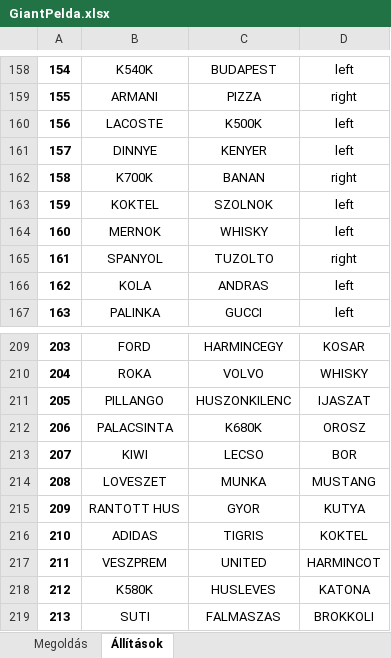
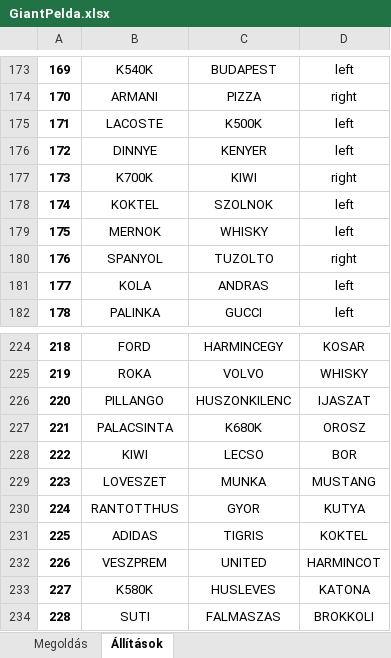
Before and after one commit to Teaching-projects/SZE-Peku221b, an Excel workbook: GA_POC/GiantPelda.xlsx, sheet Állítások, drawn as a sheet; only a part is shown, gaps mark what is left out; values as stored, in another font and other column widths than the file's, no borders; addresses are those after the commit; the diff covers the shown part only; the diff names each change by its address in the sheet, - before the commit and + after, or states it on an @@ line.

```diff
--- a/GA_POC/GiantPelda.xlsx (sheet Állítások)
+++ b/GA_POC/GiantPelda.xlsx (sheet Állítások)
@@ column A renumbered from row 159 down @@
-C177: BANAN
+C177: KIWI
-B230: RANTOTT HUS
+B230: RANTOTTHUS
```
Also changed, not shown: 15 added rows and 4 edited cells elsewhere in this sheet, sheet Megoldás.
